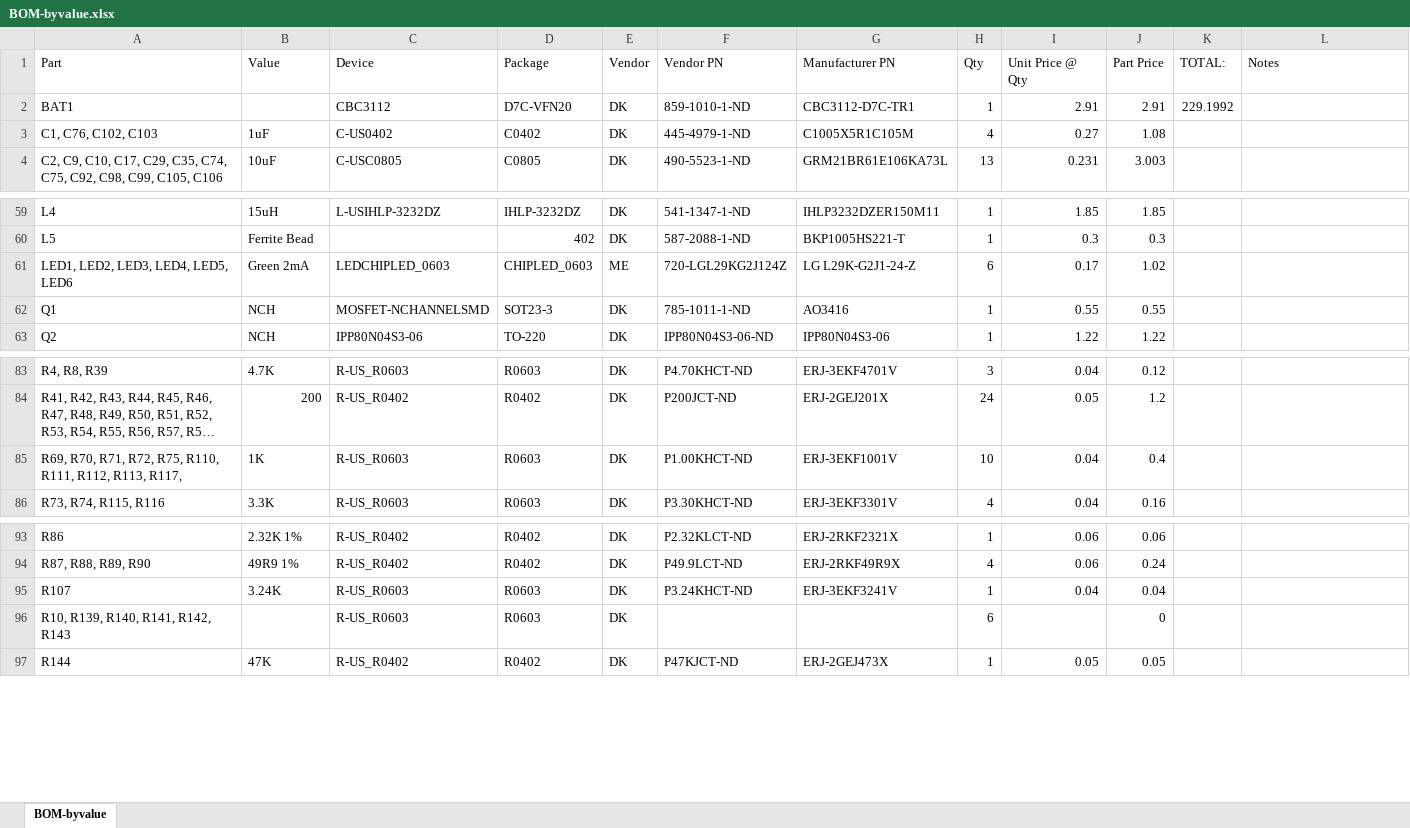
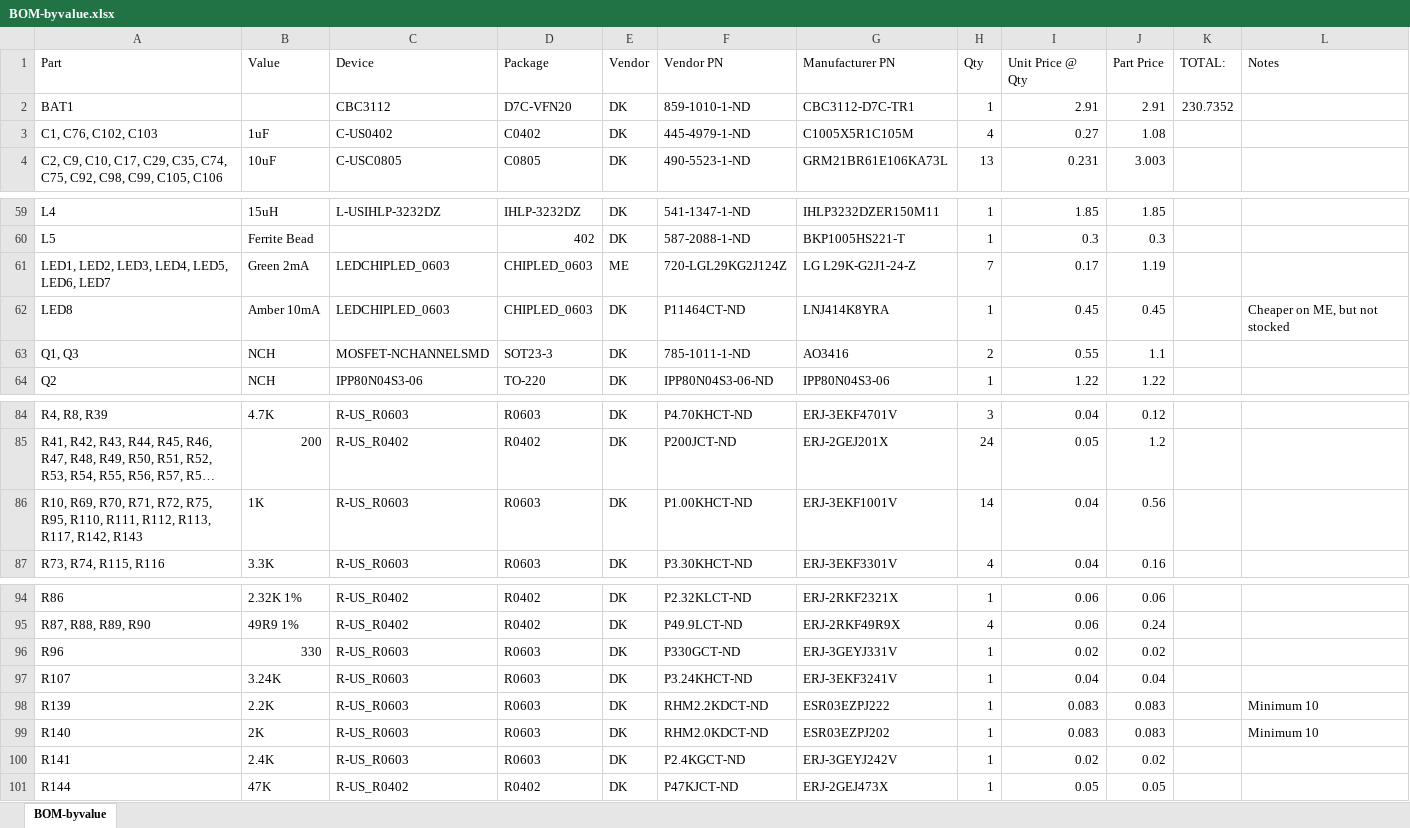
Before and after one commit to jbaker0428/Unified-Robotics-Development-Board, an Excel workbook: Documentation/BOM-byvalue.xlsx, sheet BOM-byvalue, drawn as a sheet; only a part is shown, gaps mark what is left out; long unchanged cells end in …; values as stored, in another font and other column widths than the file's, no borders; removed rows and columns are numbered as before the commit, all else as after; the diff names each change by its address in the sheet, - before the commit and + after, or states it on an @@ line.

```diff
--- a/Documentation/BOM-byvalue.xlsx (sheet BOM-byvalue)
+++ b/Documentation/BOM-byvalue.xlsx (sheet BOM-byvalue)
-K2 (TOTAL:): 229.1992
+K2 (TOTAL:): 230.7352
-A61 (Part): LED1, LED2, LED3, LED4, LED5, LED6
+A61 (Part): LED1, LED2, LED3, LED4, LED5, LED6, LED7
-H61 (Qty): 6
+H61 (Qty): 7
-J61 (Part Price): 1.02
+J61 (Part Price): 1.19
+row 62: LED8 | Amber 10mA | LEDCHIPLED_0603 | CHIPLED_0603 | DK | P11464CT-ND | LNJ414K8YRA | 1 | 0.45 | 0.45 |  | Cheaper on ME, but not stocked
-A63 (Part): Q1
+A63 (Part): Q1, Q3
-H63 (Qty): 1
+H63 (Qty): 2
-J63 (Part Price): 0.55
+J63 (Part Price): 1.1
-A86 (Part): R69, R70, R71, R72, R75, R110, R111, R112, R113, R117,
+A86 (Part): R10, R69, R70, R71, R72, R75, R95, R110, R111, R112, R113, R117, R142, R143
-H86 (Qty): 10
+H86 (Qty): 14
-J86 (Part Price): 0.4
+J86 (Part Price): 0.56
+row 96: R96 | 330 | R-US_R0603 | R0603 | DK | P330GCT-ND | ERJ-3GEYJ331V | 1 | 0.02 | 0.02
-row 96: R10, R139, R140, R141, R142, R143 |  | R-US_R0603 | R0603 | DK |  |  | 6 |  | 0
+row 98: R139 | 2.2K | R-US_R0603 | R0603 | DK | RHM2.2KDCT-ND | ESR03EZPJ222 | 1 | 0.083 | 0.083 |  | Minimum 10
+row 99: R140 | 2K | R-US_R0603 | R0603 | DK | RHM2.0KDCT-ND | ESR03EZPJ202 | 1 | 0.083 | 0.083 |  | Minimum 10
+row 100: R141 | 2.4K | R-US_R0603 | R0603 | DK | P2.4KGCT-ND | ERJ-3GEYJ242V | 1 | 0.02 | 0.02
```
Also changed, not shown: formulas that keep their value, 2 other files.
